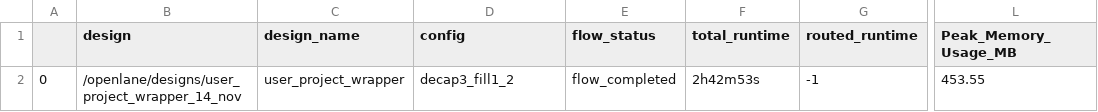
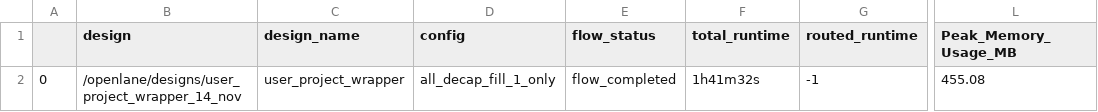
Before and after one commit to hadirkhan10/Ibtida-II, a CSV file: signoff/final_summary_report.csv, drawn as a sheet; only a part is shown, gaps mark what is left out; the diff names each change by its address in the sheet, - before the commit and + after, or states it on an @@ line.

```diff
--- a/signoff/final_summary_report.csv
+++ b/signoff/final_summary_report.csv
-D2 (config): decap3_fill1_2
+D2 (config): all_decap_fill_1_only
-F2 (total_runtime): 2h42m53s
+F2 (total_runtime): 1h41m32s
-L2 (Peak_Memory_Usage_MB): 453.55
+L2 (Peak_Memory_Usage_MB): 455.08
```
Also changed, not shown: signoff/user_project_wrapper/final_summary_report.csv, 5 other files.
